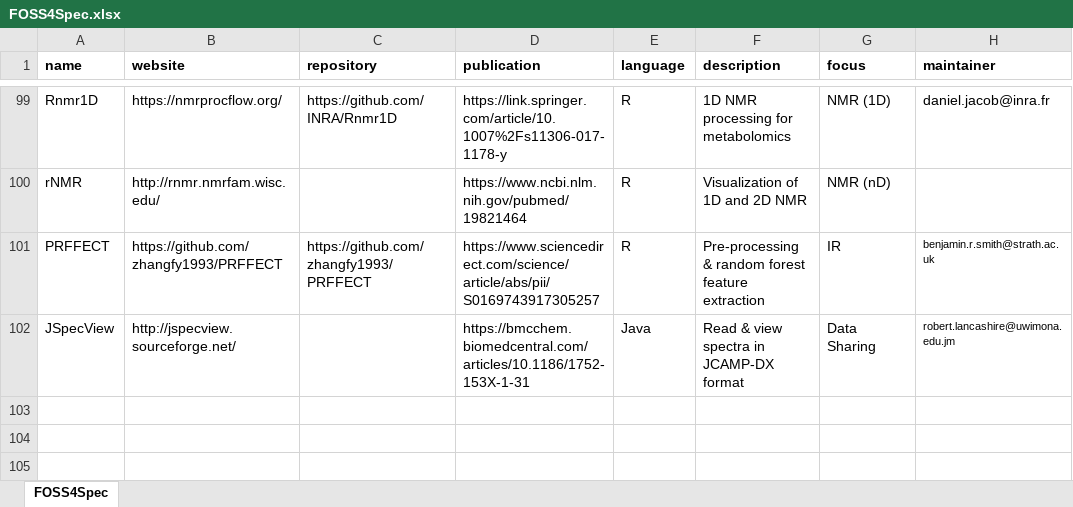
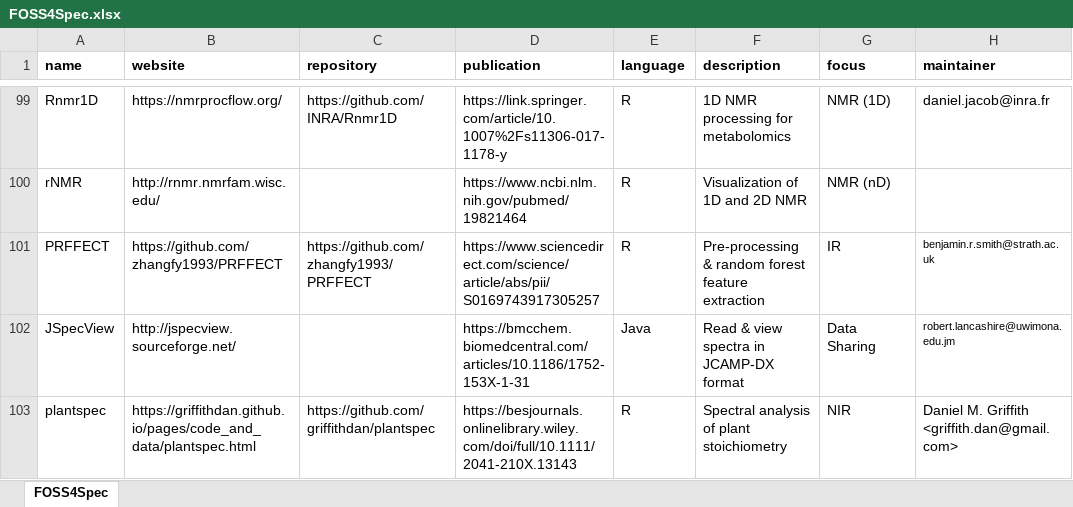
Before and after one commit to bryanhanson/FOSS4Spectroscopy, an Excel workbook: FOSS4Spec.xlsx, sheet FOSS4Spec, drawn as a sheet; only a part is shown, gaps mark what is left out; values as stored, in another font and other column widths than the file's, no borders; the diff names each change by its address in the sheet, - before the commit and + after, or states it on an @@ line.

Commit message:
added plantspec

```diff
--- a/FOSS4Spec.xlsx (sheet FOSS4Spec)
+++ b/FOSS4Spec.xlsx (sheet FOSS4Spec)
+row 103: plantspec | https://griffithdan.github.io/pages/code_and_data/plantspec.html | https://github.com/griffithdan/plantspec | https://besjournals.onlinelibrary.wiley.com/doi/full/10.1111/2041-210X.13143 | R | Spectral analysis of plant stoichiometry | NIR | Daniel M. Griffith <griffith.dan@gmail.com>
```
